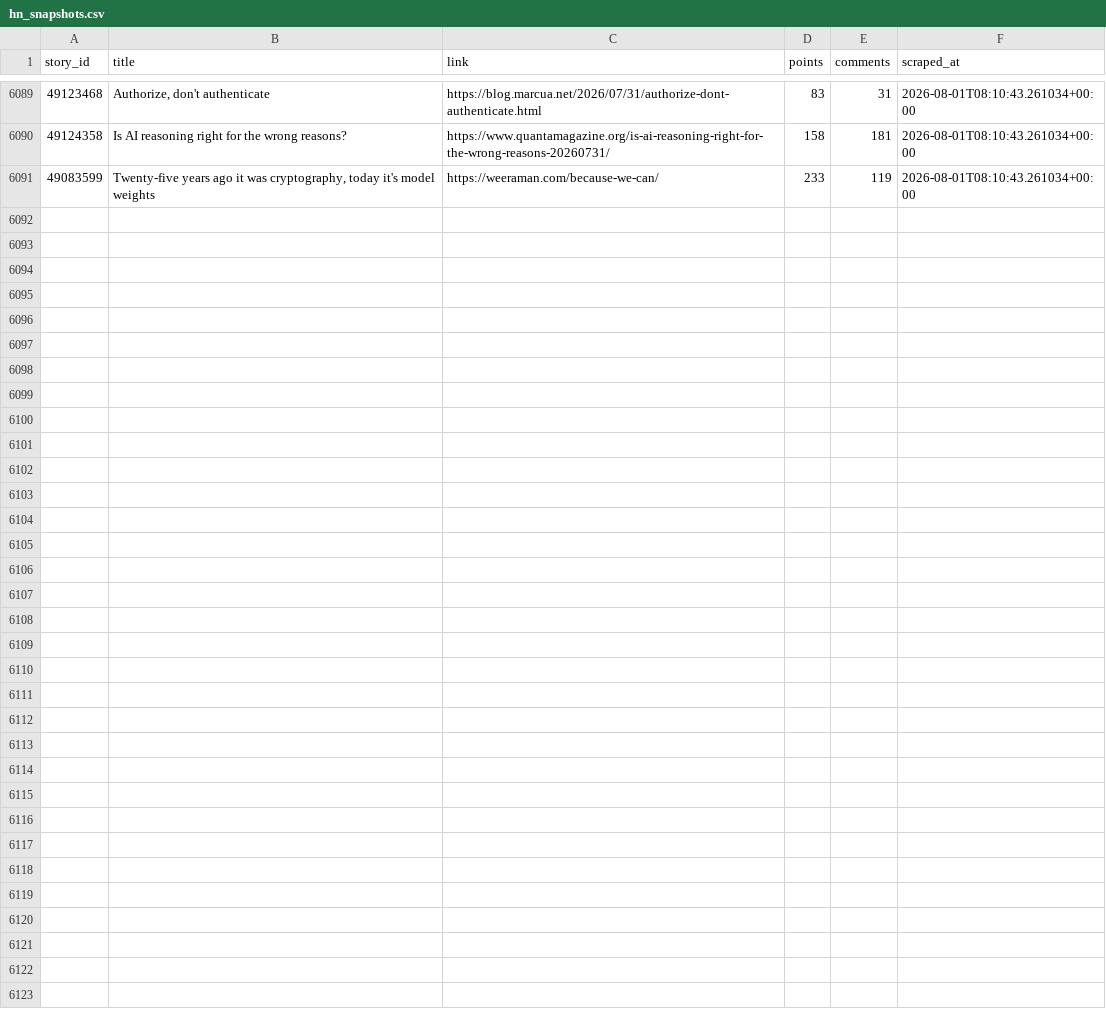
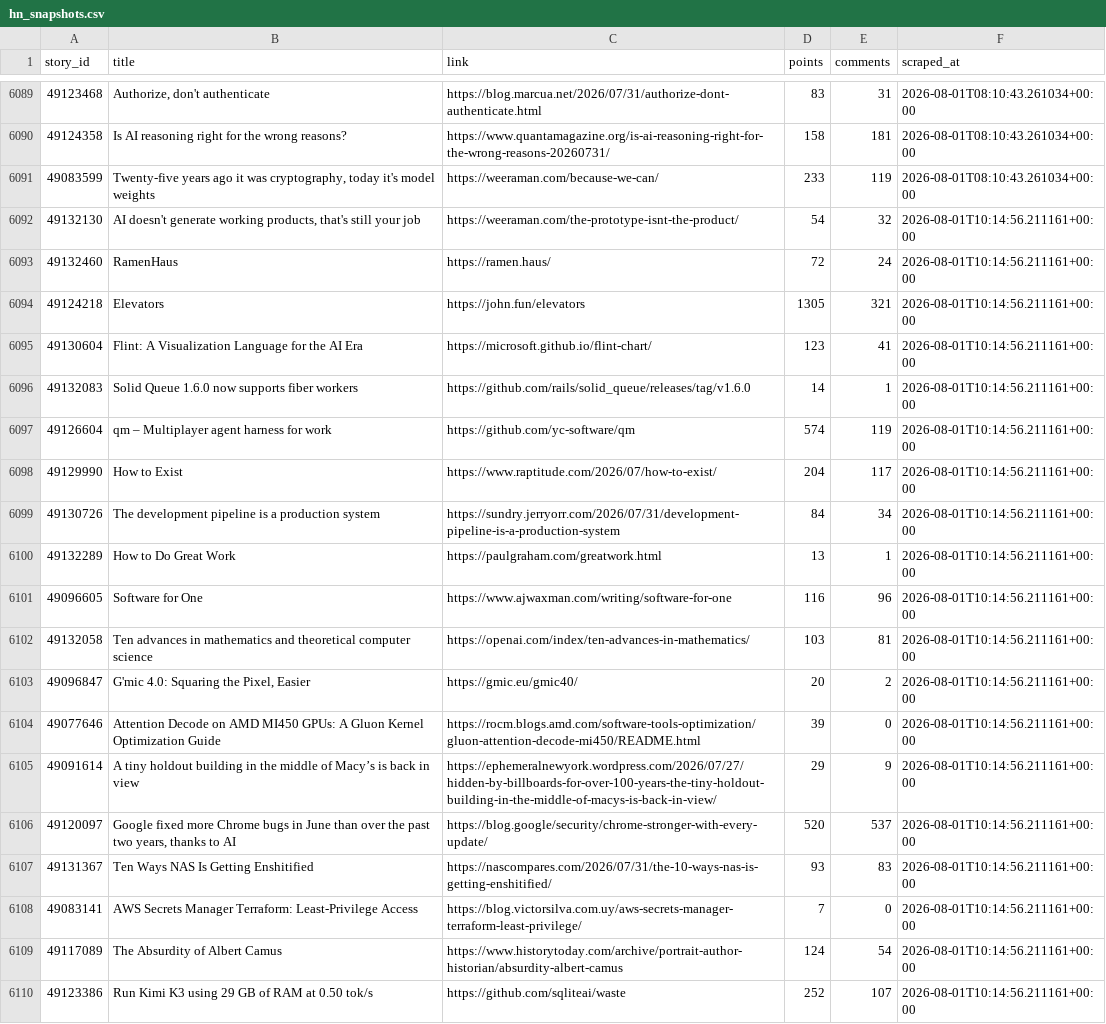
Before and after one commit to Gkaushik273/hn-trend-tracker, a CSV file: data/hn_snapshots.csv, drawn as a sheet; only a part is shown, gaps mark what is left out; the diff covers the shown part only; the diff names each change by its address in the sheet, - before the commit and + after, or states it on an @@ line.

Commit message:
Automated scrape Sat Aug  1 10:14:56 UTC 2026

```diff
--- a/data/hn_snapshots.csv
+++ b/data/hn_snapshots.csv
+row 6092: 49132130 | AI doesn't generate working products, that's still your job | https://weeraman.com/the-prototype-isnt-the-product/ | 54 | 32 | 2026-08-01T10:14:56.211161+00:00
+row 6093: 49132460 | RamenHaus | https://ramen.haus/ | 72 | 24 | 2026-08-01T10:14:56.211161+00:00
+row 6094: 49124218 | Elevators | https://john.fun/elevators | 1305 | 321 | 2026-08-01T10:14:56.211161+00:00
+row 6095: 49130604 | Flint: A Visualization Language for the AI Era | https://microsoft.github.io/flint-chart/ | 123 | 41 | 2026-08-01T10:14:56.211161+00:00
+row 6096: 49132083 | Solid Queue 1.6.0 now supports fiber workers | https://github.com/rails/solid_queue/releases/tag/v1.6.0 | 14 | 1 | 2026-08-01T10:14:56.211161+00:00
+row 6097: 49126604 | qm – Multiplayer agent harness for work | https://github.com/yc-software/qm | 574 | 119 | 2026-08-01T10:14:56.211161+00:00
+row 6098: 49129990 | How to Exist | https://www.raptitude.com/2026/07/how-to-exist/ | 204 | 117 | 2026-08-01T10:14:56.211161+00:00
+row 6099: 49130726 | The development pipeline is a production system | https://sundry.jerryorr.com/2026/07/31/development-pipeline-is-a-production-system | 84 | 34 | 2026-08-01T10:14:56.211161+00:00
+row 6100: 49132289 | How to Do Great Work | https://paulgraham.com/greatwork.html | 13 | 1 | 2026-08-01T10:14:56.211161+00:00
+row 6101: 49096605 | Software for One | https://www.ajwaxman.com/writing/software-for-one | 116 | 96 | 2026-08-01T10:14:56.211161+00:00
+row 6102: 49132058 | Ten advances in mathematics and theoretical computer science | https://openai.com/index/ten-advances-in-mathematics/ | 103 | 81 | 2026-08-01T10:14:56.211161+00:00
+row 6103: 49096847 | G'mic 4.0: Squaring the Pixel, Easier | https://gmic.eu/gmic40/ | 20 | 2 | 2026-08-01T10:14:56.211161+00:00
+row 6104: 49077646 | Attention Decode on AMD MI450 GPUs: A Gluon Kernel Optimization Guide | https://rocm.blogs.amd.com/software-tools-optimization/gluon-attention-decode-mi450/README.html | 39 | 0 | 2026-08-01T10:14:56.211161+00:00
+row 6105: 49091614 | A tiny holdout building in the middle of Macy’s is back in view | https://ephemeralnewyork.wordpress.com/2026/07/27/hidden-by-billboards-for-over-100-years-the-tiny-holdout-building-in-the-middle-of-macys-is-back-in-view/ | 29 | 9 | 2026-08-01T10:14:56.211161+00:00
+row 6106: 49120097 | Google fixed more Chrome bugs in June than over the past two years, thanks to AI | https://blog.google/security/chrome-stronger-with-every-update/ | 520 | 537 | 2026-08-01T10:14:56.211161+00:00
+row 6107: 49131367 | Ten Ways NAS Is Getting Enshitified | https://nascompares.com/2026/07/31/the-10-ways-nas-is-getting-enshitified/ | 93 | 83 | 2026-08-01T10:14:56.211161+00:00
+row 6108: 49083141 | AWS Secrets Manager Terraform: Least-Privilege Access | https://blog.victorsilva.com.uy/aws-secrets-manager-terraform-least-privilege/ | 7 | 0 | 2026-08-01T10:14:56.211161+00:00
+row 6109: 49117089 | The Absurdity of Albert Camus | https://www.historytoday.com/archive/portrait-author-historian/absurdity-albert-camus | 124 | 54 | 2026-08-01T10:14:56.211161+00:00
+row 6110: 49123386 | Run Kimi K3 using 29 GB of RAM at 0.50 tok/s | https://github.com/sqliteai/waste | 252 | 107 | 2026-08-01T10:14:56.211161+00:00
```
Also changed, not shown: 11 added rows elsewhere in this file.
